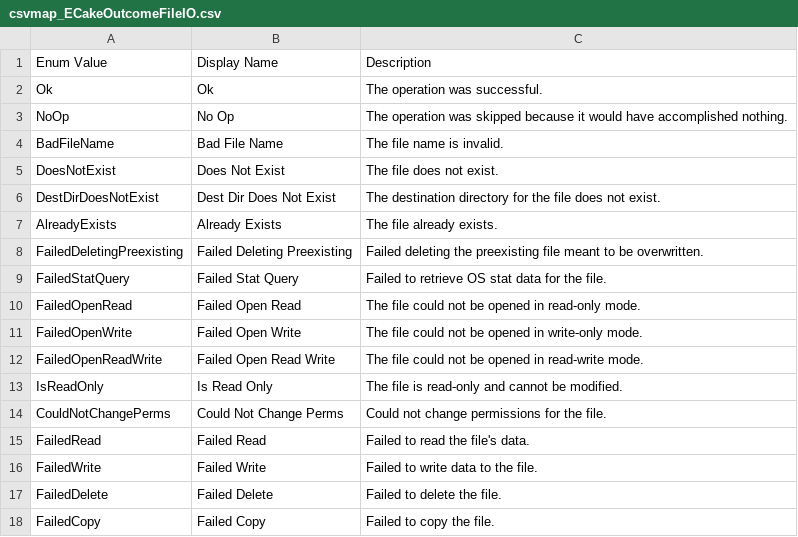
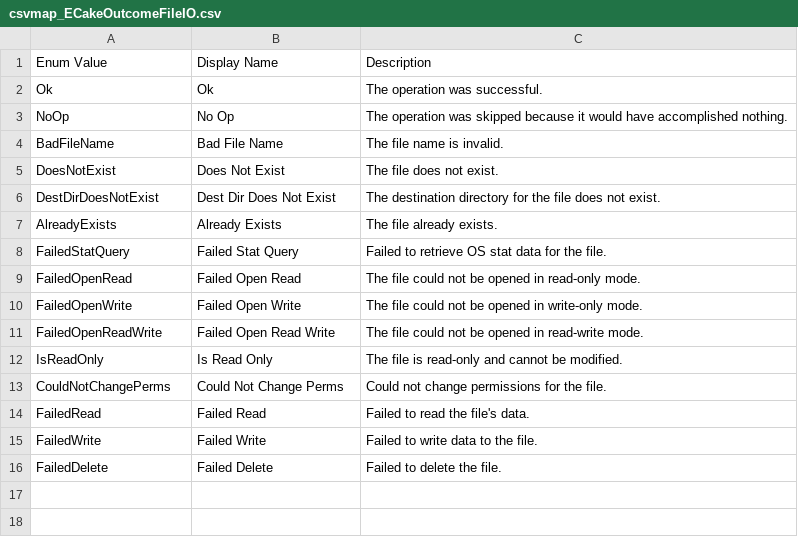
Before and after one commit to cakeio-unreal/cakeio-unreal.github.io, a CSV file: tables/csvmap_ECakeOutcomeFileIO.csv, drawn as a sheet.

```diff
--- a/tables/csvmap_ECakeOutcomeFileIO.csv
+++ b/tables/csvmap_ECakeOutcomeFileIO.csv
@@ -7,3 +7,2 @@ DestDirDoesNotExist,Dest Dir Does Not Exist,The destination directory for the fi
 AlreadyExists,Already Exists,The file already exists.
-FailedDeletingPreexisting,Failed Deleting Preexisting,Failed deleting the preexisting file meant to be overwritten.
 FailedStatQuery,Failed Stat Query,Failed to retrieve OS stat data for the file.
@@ -17,2 +16 @@ FailedWrite,Failed Write,Failed to write data to the file.
 FailedDelete,Failed Delete,Failed to delete the file.
-FailedCopy,Failed Copy,Failed to copy the file.
```
Also changed, not shown: 15 other files.
